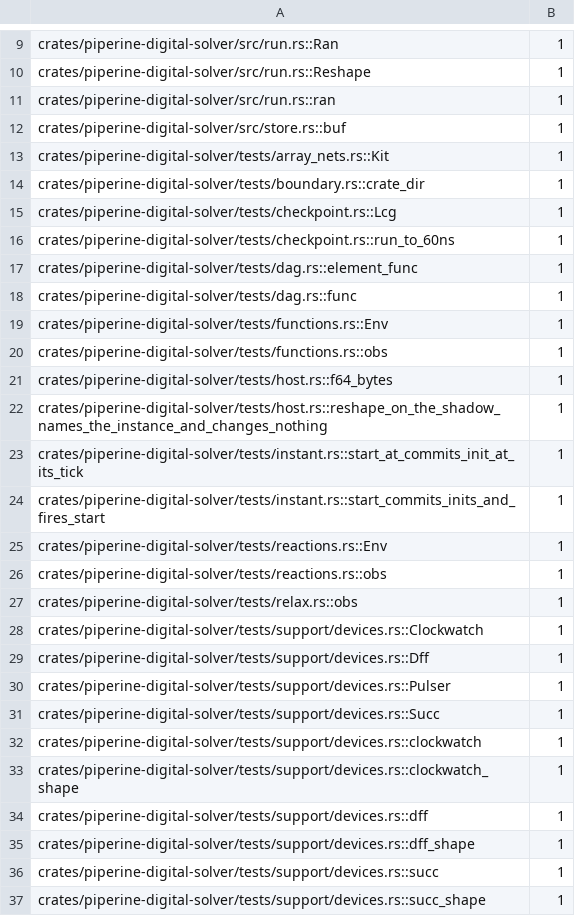
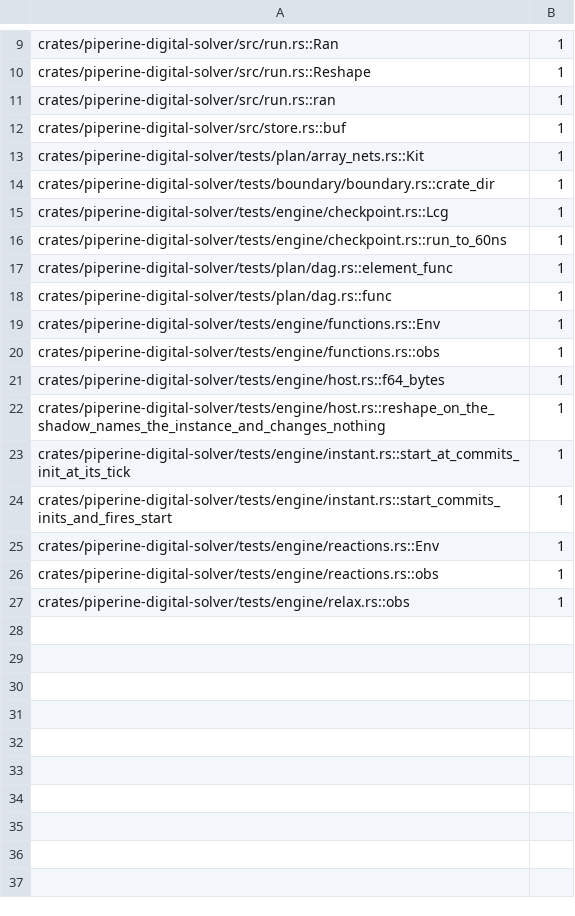
Before and after one commit to vkeslarek/piperine, a TSV file: crates/piperine-repository-guards/allowances/piperine-digital-solver/undeclared_words.tsv, drawn as a sheet; only a part is shown, gaps mark what is left out.

```diff
--- a/crates/piperine-repository-guards/allowances/piperine-digital-solver/undeclared_words.tsv
+++ b/crates/piperine-repository-guards/allowances/piperine-digital-solver/undeclared_words.tsv
@@ -12,26 +12,16 @@ crates/piperine-digital-solver/src/run.rs::ran	1
 crates/piperine-digital-solver/src/store.rs::buf	1
-crates/piperine-digital-solver/tests/array_nets.rs::Kit	1
-crates/piperine-digital-solver/tests/boundary.rs::crate_dir	1
-crates/piperine-digital-solver/tests/checkpoint.rs::Lcg	1
-crates/piperine-digital-solver/tests/checkpoint.rs::run_to_60ns	1
-crates/piperine-digital-solver/tests/dag.rs::element_func	1
-crates/piperine-digital-solver/tests/dag.rs::func	1
-crates/piperine-digital-solver/tests/functions.rs::Env	1
-crates/piperine-digital-solver/tests/functions.rs::obs	1
-crates/piperine-digital-solver/tests/host.rs::f64_bytes	1
-crates/piperine-digital-solver/tests/host.rs::reshape_on_the_shadow_names_the_instance_and_changes_nothing	1
-crates/piperine-digital-solver/tests/instant.rs::start_at_commits_init_at_its_tick	1
-crates/piperine-digital-solver/tests/instant.rs::start_commits_inits_and_fires_start	1
-crates/piperine-digital-solver/tests/reactions.rs::Env	1
-crates/piperine-digital-solver/tests/reactions.rs::obs	1
-crates/piperine-digital-solver/tests/relax.rs::obs	1
-crates/piperine-digital-solver/tests/support/devices.rs::Clockwatch	1
-crates/piperine-digital-solver/tests/support/devices.rs::Dff	1
-crates/piperine-digital-solver/tests/support/devices.rs::Pulser	1
-crates/piperine-digital-solver/tests/support/devices.rs::Succ	1
-crates/piperine-digital-solver/tests/support/devices.rs::clockwatch	1
-crates/piperine-digital-solver/tests/support/devices.rs::clockwatch_shape	1
-crates/piperine-digital-solver/tests/support/devices.rs::dff	1
-crates/piperine-digital-solver/tests/support/devices.rs::dff_shape	1
-crates/piperine-digital-solver/tests/support/devices.rs::succ	1
-crates/piperine-digital-solver/tests/support/devices.rs::succ_shape	1
+crates/piperine-digital-solver/tests/plan/array_nets.rs::Kit	1
+crates/piperine-digital-solver/tests/boundary/boundary.rs::crate_dir	1
+crates/piperine-digital-solver/tests/engine/checkpoint.rs::Lcg	1
+crates/piperine-digital-solver/tests/engine/checkpoint.rs::run_to_60ns	1
+crates/piperine-digital-solver/tests/plan/dag.rs::element_func	1
+crates/piperine-digital-solver/tests/plan/dag.rs::func	1
+crates/piperine-digital-solver/tests/engine/functions.rs::Env	1
+crates/piperine-digital-solver/tests/engine/functions.rs::obs	1
+crates/piperine-digital-solver/tests/engine/host.rs::f64_bytes	1
+crates/piperine-digital-solver/tests/engine/host.rs::reshape_on_the_shadow_names_the_instance_and_changes_nothing	1
+crates/piperine-digital-solver/tests/engine/instant.rs::start_at_commits_init_at_its_tick	1
+crates/piperine-digital-solver/tests/engine/instant.rs::start_commits_inits_and_fires_start	1
+crates/piperine-digital-solver/tests/engine/reactions.rs::Env	1
+crates/piperine-digital-solver/tests/engine/reactions.rs::obs	1
+crates/piperine-digital-solver/tests/engine/relax.rs::obs	1
```
Also changed, not shown: .specs/features/code-clarity/uncited_tests.tsv, crates/piperine-repository-guards/data/target_plan.tsv, 47 other files.
